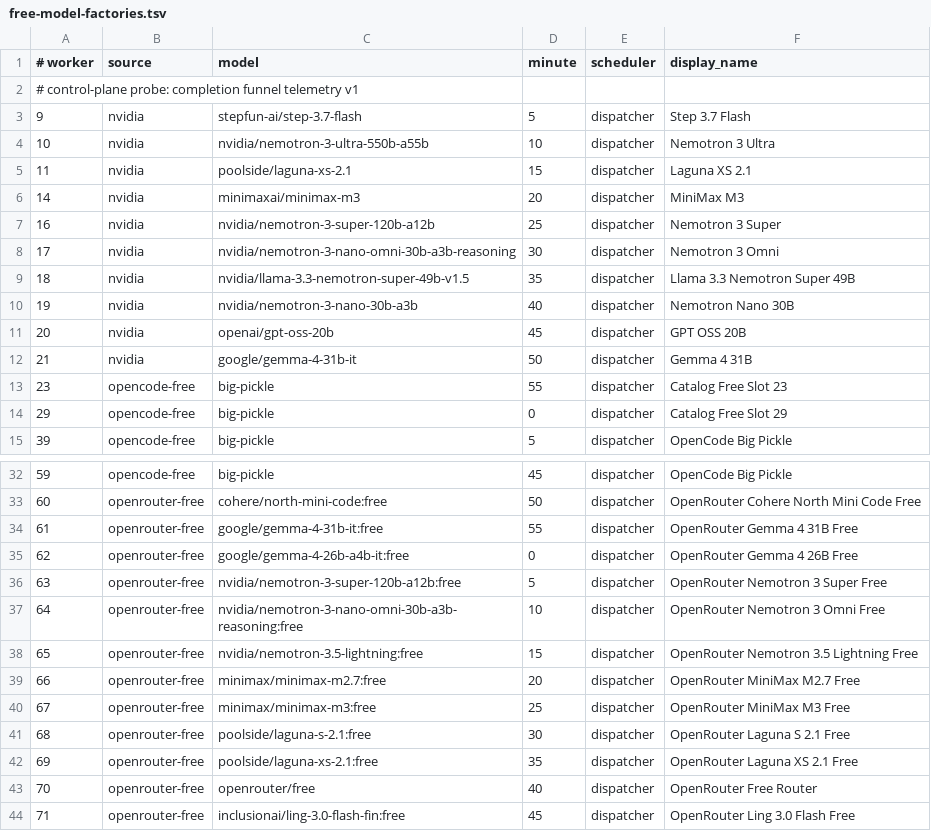
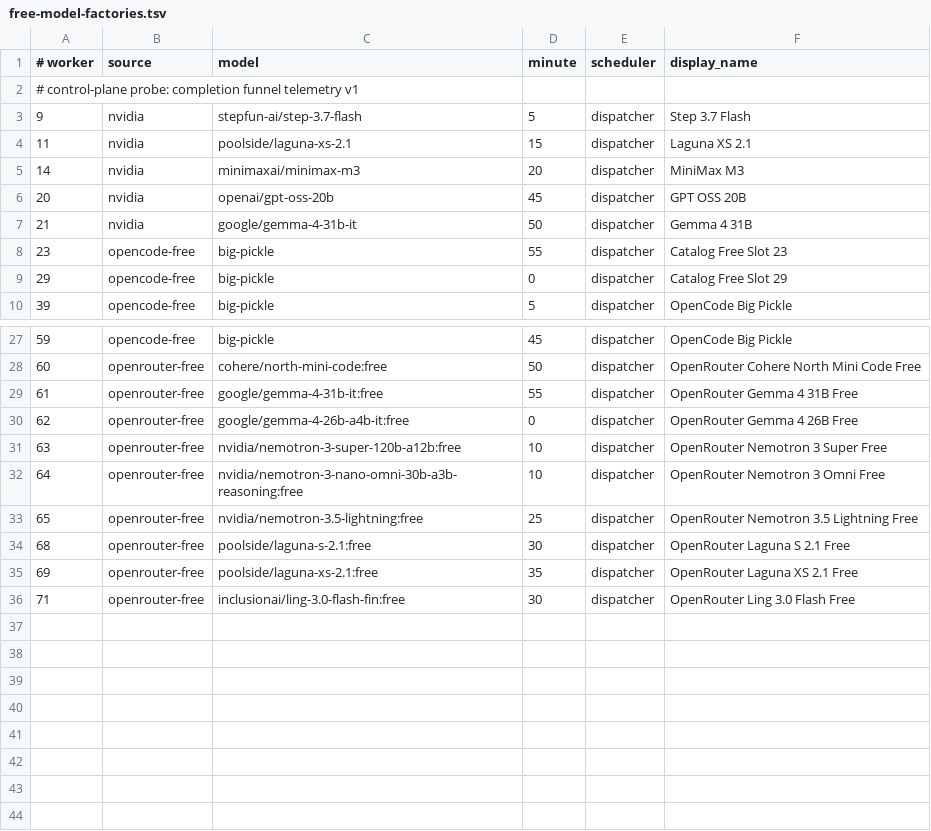
Before and after one commit to JoshCLWren/comic-pile, a TSV file: .github/free-model-factories.tsv, drawn as a sheet; only a part is shown, gaps mark what is left out.

```diff
--- a/.github/free-model-factories.tsv
+++ b/.github/free-model-factories.tsv
@@ -3,9 +3,4 @@
 9	nvidia	stepfun-ai/step-3.7-flash	5	dispatcher	Step 3.7 Flash
-10	nvidia	nvidia/nemotron-3-ultra-550b-a55b	10	dispatcher	Nemotron 3 Ultra
 11	nvidia	poolside/laguna-xs-2.1	15	dispatcher	Laguna XS 2.1
 14	nvidia	minimaxai/minimax-m3	20	dispatcher	MiniMax M3
-16	nvidia	nvidia/nemotron-3-super-120b-a12b	25	dispatcher	Nemotron 3 Super
-17	nvidia	nvidia/nemotron-3-nano-omni-30b-a3b-reasoning	30	dispatcher	Nemotron 3 Omni
-18	nvidia	nvidia/llama-3.3-nemotron-super-49b-v1.5	35	dispatcher	Llama 3.3 Nemotron Super 49B
-19	nvidia	nvidia/nemotron-3-nano-30b-a3b	40	dispatcher	Nemotron Nano 30B
 20	nvidia	openai/gpt-oss-20b	45	dispatcher	GPT OSS 20B
@@ -35,10 +30,7 @@
 62	openrouter-free	google/gemma-4-26b-a4b-it:free	0	dispatcher	OpenRouter Gemma 4 26B Free
-63	openrouter-free	nvidia/nemotron-3-super-120b-a12b:free	5	dispatcher	OpenRouter Nemotron 3 Super Free
+63	openrouter-free	nvidia/nemotron-3-super-120b-a12b:free	10	dispatcher	OpenRouter Nemotron 3 Super Free
 64	openrouter-free	nvidia/nemotron-3-nano-omni-30b-a3b-reasoning:free	10	dispatcher	OpenRouter Nemotron 3 Omni Free
-65	openrouter-free	nvidia/nemotron-3.5-lightning:free	15	dispatcher	OpenRouter Nemotron 3.5 Lightning Free
-66	openrouter-free	minimax/minimax-m2.7:free	20	dispatcher	OpenRouter MiniMax M2.7 Free
-67	openrouter-free	minimax/minimax-m3:free	25	dispatcher	OpenRouter MiniMax M3 Free
+65	openrouter-free	nvidia/nemotron-3.5-lightning:free	25	dispatcher	OpenRouter Nemotron 3.5 Lightning Free
 68	openrouter-free	poolside/laguna-s-2.1:free	30	dispatcher	OpenRouter Laguna S 2.1 Free
 69	openrouter-free	poolside/laguna-xs-2.1:free	35	dispatcher	OpenRouter Laguna XS 2.1 Free
-70	openrouter-free	openrouter/free	40	dispatcher	OpenRouter Free Router
-71	openrouter-free	inclusionai/ling-3.0-flash-fin:free	45	dispatcher	OpenRouter Ling 3.0 Flash Free
+71	openrouter-free	inclusionai/ling-3.0-flash-fin:free	30	dispatcher	OpenRouter Ling 3.0 Flash Free
```
Also changed, not shown: 1 other file.
